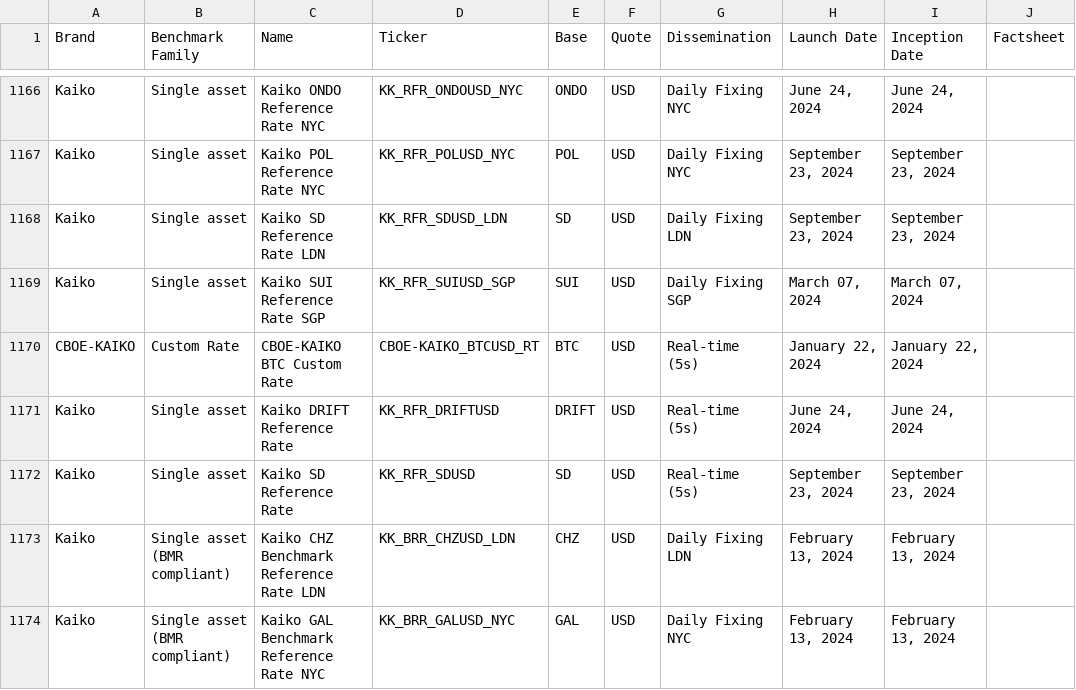
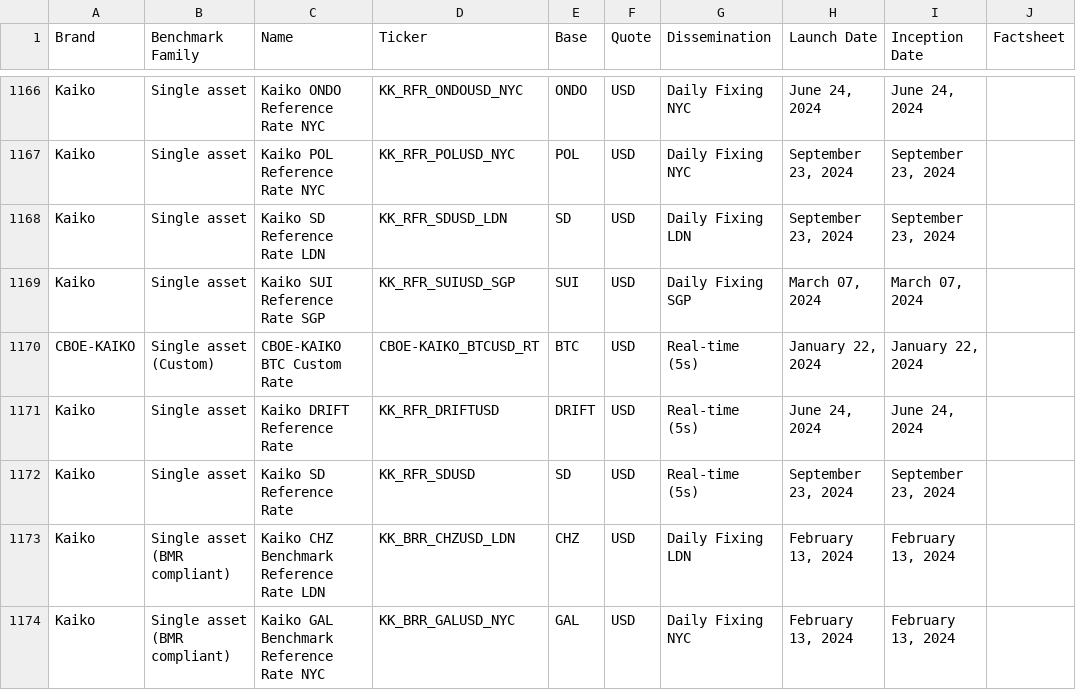
Before and after one commit to rdavill/kaiko_indices_coverage_single, a CSV file: Reference_Rates_Coverage.csv, drawn as a sheet; only a part is shown, gaps mark what is left out; the diff covers the shown part only.

```diff
--- a/Reference_Rates_Coverage.csv
+++ b/Reference_Rates_Coverage.csv
@@ -1169,3 +1169,3 @@ Kaiko,Single asset,Kaiko SD Reference Rate LDN,KK_RFR_SDUSD_LDN,SD,USD,Daily Fix
 Kaiko,Single asset,Kaiko SUI Reference Rate SGP,KK_RFR_SUIUSD_SGP,SUI,USD,Daily Fixing SGP,"March 07, 2024","March 07, 2024",
-CBOE-KAIKO,Custom Rate,CBOE-KAIKO BTC Custom Rate ,CBOE-KAIKO_BTCUSD_RT,BTC,USD,Real-time (5s),"January 22, 2024","January 22, 2024",
+CBOE-KAIKO,Single asset (Custom),CBOE-KAIKO BTC Custom Rate ,CBOE-KAIKO_BTCUSD_RT,BTC,USD,Real-time (5s),"January 22, 2024","January 22, 2024",
 Kaiko,Single asset,Kaiko DRIFT Reference Rate ,KK_RFR_DRIFTUSD,DRIFT,USD,Real-time (5s),"June 24, 2024","June 24, 2024",
```
Also changed, not shown: 7 edited cells elsewhere in this file.
